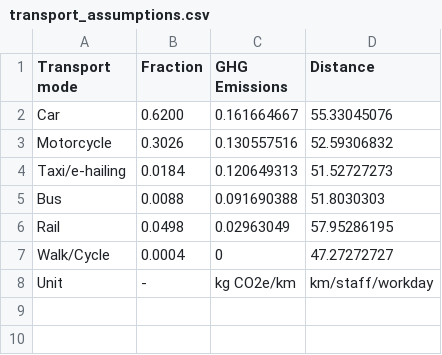
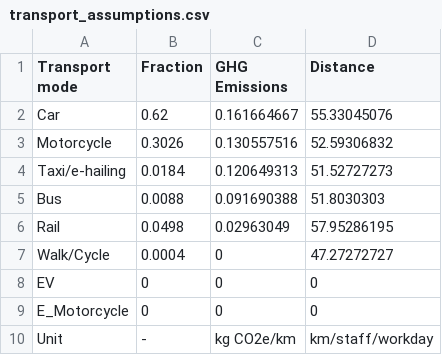
Before and after one commit to SimonMLaporte/CloudEnergyCalculator, a CSV file: resource/transport_assumptions.csv, drawn as a sheet.

```diff
--- a/resource/transport_assumptions.csv
+++ b/resource/transport_assumptions.csv
@@ -1,3 +1,3 @@
 Transport mode,Fraction,GHG Emissions,Distance
-Car,0.6200,0.161664667,55.33045076
+Car,0.62,0.161664667,55.33045076
 Motorcycle,0.3026,0.130557516,52.59306832
@@ -7,2 +7,4 @@ Rail,0.0498,0.02963049,57.95286195
 Walk/Cycle,0.0004,0,47.27272727
+EV,0,0,0
+E_Motorcycle,0,0,0
 Unit,-,kg CO2e/km,km/staff/workday
```
Also changed, not shown: 2 other files.
